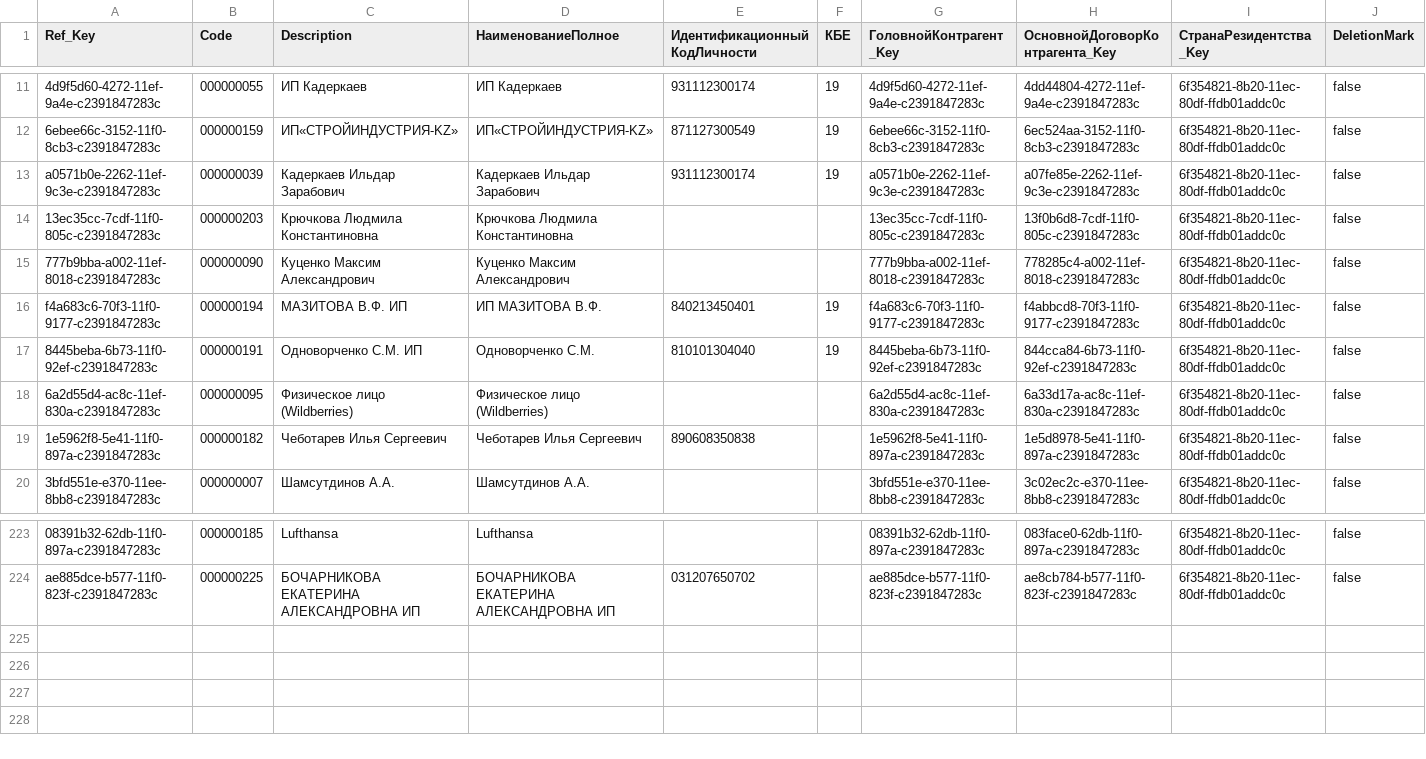
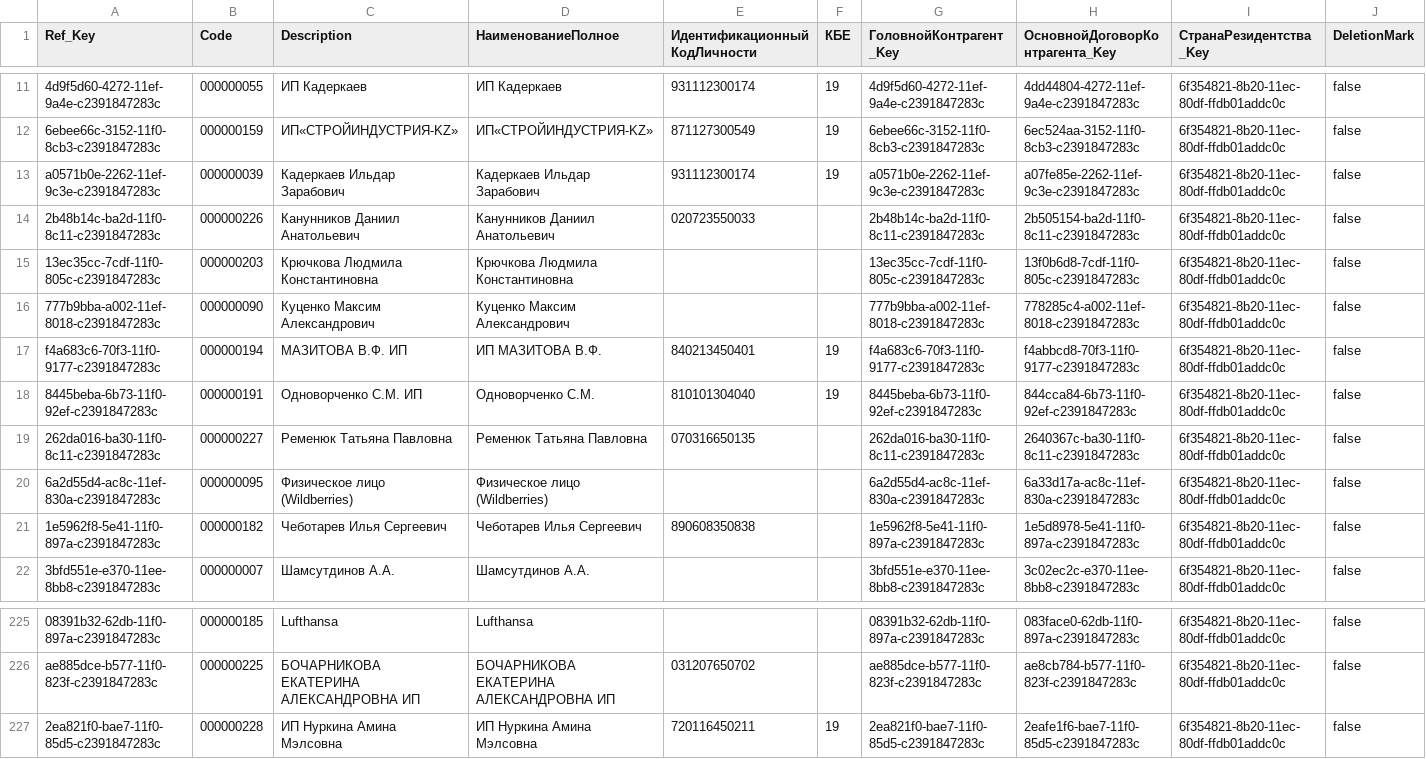
Before and after one commit to einhellcentralasia/debt-calculation, a CSV file: output/clients.csv, drawn as a sheet; only a part is shown, gaps mark what is left out; rows hold the shown columns only; the diff names each change by its address in the sheet, - before the commit and + after, or states it on an @@ line.

```diff
--- a/output/clients.csv
+++ b/output/clients.csv
+row 14: 2b48b14c-ba2d-11f0-8c11-c2391847283c | 000000226 | Канунников Даниил Анатольевич | Канунников Даниил Анатольевич | 020723550033 |  | 2b48b14c-ba2d-11f0-8c11-c2391847283c | 2b505154-ba2d-11f0-8c11-c2391847283c | 6f354821-8b20-11ec-80df-ffdb01addc0c | false
+row 19: 262da016-ba30-11f0-8c11-c2391847283c | 000000227 | Ременюк Татьяна Павловна | Ременюк Татьяна Павловна | 070316650135 |  | 262da016-ba30-11f0-8c11-c2391847283c | 2640367c-ba30-11f0-8c11-c2391847283c | 6f354821-8b20-11ec-80df-ffdb01addc0c | false
+row 227: 2ea821f0-bae7-11f0-85d5-c2391847283c | 000000228 | ИП Нуркина Амина Мэлсовна | ИП Нуркина Амина Мэлсовна | 720116450211 | 19 | 2ea821f0-bae7-11f0-85d5-c2391847283c | 2eafe1f6-bae7-11f0-85d5-c2391847283c | 6f354821-8b20-11ec-80df-ffdb01addc0c | false
```
Also changed, not shown: output/returns.csv, output/sales.csv, 2 other files.
